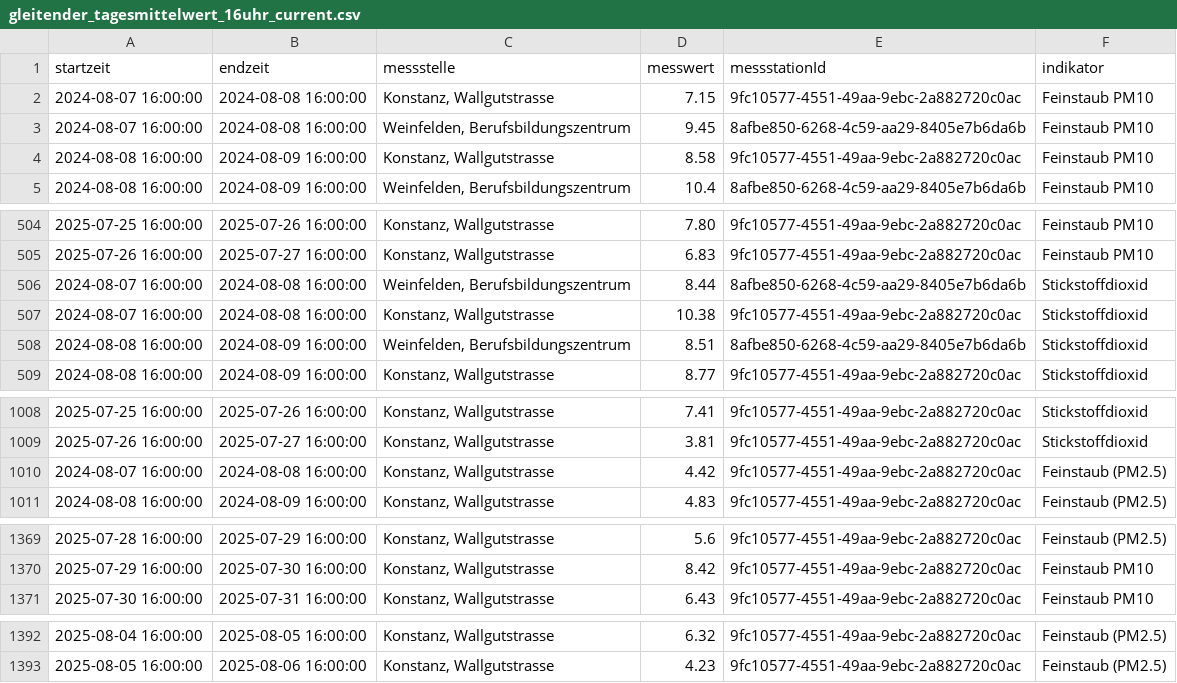
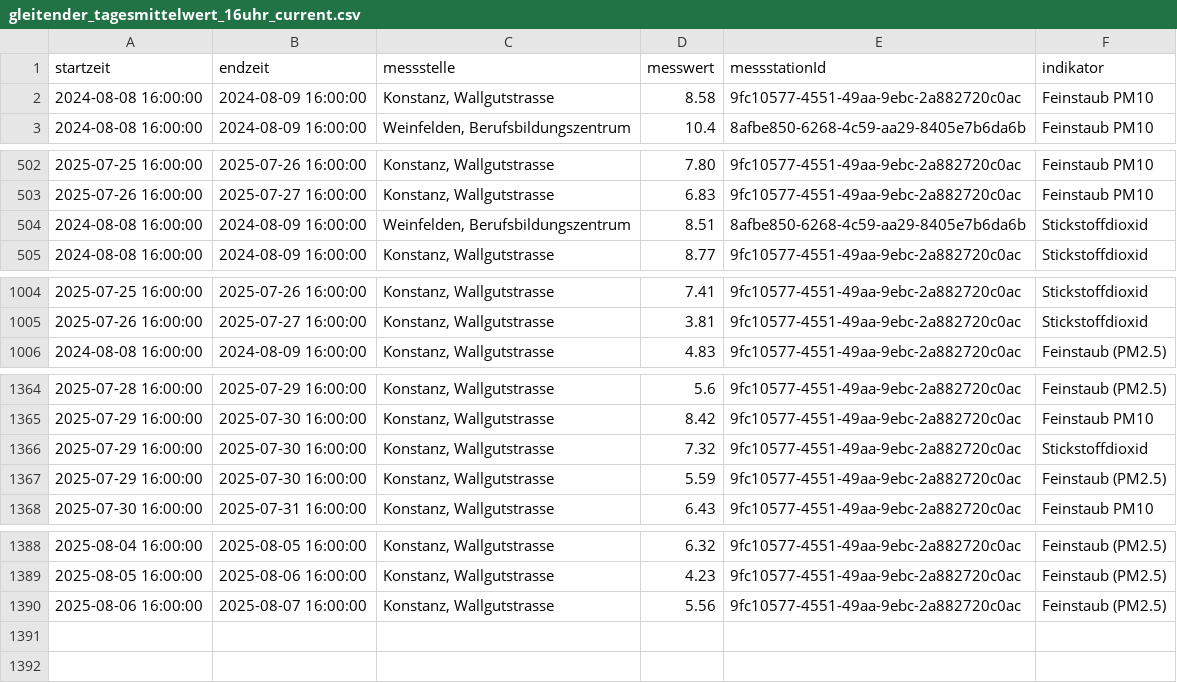
Before and after one commit to ogdtg/ostluft, a CSV file: current_data/gleitender_tagesmittelwert_16uhr_current.csv, drawn as a sheet; only a part is shown, gaps mark what is left out; the diff covers the shown part only.

```diff
--- a/current_data/gleitender_tagesmittelwert_16uhr_current.csv
+++ b/current_data/gleitender_tagesmittelwert_16uhr_current.csv
@@ -1,4 +1,2 @@
 "startzeit","endzeit","messstelle","messwert","messstationId","indikator"
-2024-08-07 16:00:00,2024-08-08 16:00:00,"Konstanz, Wallgutstrasse","7.15","9fc10577-4551-49aa-9ebc-2a882720c0ac","Feinstaub PM10"
-2024-08-07 16:00:00,2024-08-08 16:00:00,"Weinfelden, Berufsbildungszentrum","9.45","8afbe850-6268-4c59-aa29-8405e7b6da6b","Feinstaub PM10"
 2024-08-08 16:00:00,2024-08-09 16:00:00,"Konstanz, Wallgutstrasse","8.58","9fc10577-4551-49aa-9ebc-2a882720c0ac","Feinstaub PM10"
@@ -505,4 +503,2 @@
 2025-07-26 16:00:00,2025-07-27 16:00:00,"Konstanz, Wallgutstrasse","6.83","9fc10577-4551-49aa-9ebc-2a882720c0ac","Feinstaub PM10"
-2024-08-07 16:00:00,2024-08-08 16:00:00,"Weinfelden, Berufsbildungszentrum","8.44","8afbe850-6268-4c59-aa29-8405e7b6da6b","Stickstoffdioxid"
-2024-08-07 16:00:00,2024-08-08 16:00:00,"Konstanz, Wallgutstrasse","10.38","9fc10577-4551-49aa-9ebc-2a882720c0ac","Stickstoffdioxid"
 2024-08-08 16:00:00,2024-08-09 16:00:00,"Weinfelden, Berufsbildungszentrum","8.51","8afbe850-6268-4c59-aa29-8405e7b6da6b","Stickstoffdioxid"
@@ -1009,3 +1005,2 @@
 2025-07-26 16:00:00,2025-07-27 16:00:00,"Konstanz, Wallgutstrasse","3.81","9fc10577-4551-49aa-9ebc-2a882720c0ac","Stickstoffdioxid"
-2024-08-07 16:00:00,2024-08-08 16:00:00,"Konstanz, Wallgutstrasse","4.42","9fc10577-4551-49aa-9ebc-2a882720c0ac","Feinstaub (PM2.5)"
 2024-08-08 16:00:00,2024-08-09 16:00:00,"Konstanz, Wallgutstrasse","4.83","9fc10577-4551-49aa-9ebc-2a882720c0ac","Feinstaub (PM2.5)"
@@ -1370,2 +1365,4 @@
 2025-07-29 16:00:00,2025-07-30 16:00:00,"Konstanz, Wallgutstrasse","8.42","9fc10577-4551-49aa-9ebc-2a882720c0ac","Feinstaub PM10"
+2025-07-29 16:00:00,2025-07-30 16:00:00,"Konstanz, Wallgutstrasse","7.32","9fc10577-4551-49aa-9ebc-2a882720c0ac","Stickstoffdioxid"
+2025-07-29 16:00:00,2025-07-30 16:00:00,"Konstanz, Wallgutstrasse","5.59","9fc10577-4551-49aa-9ebc-2a882720c0ac","Feinstaub (PM2.5)"
 2025-07-30 16:00:00,2025-07-31 16:00:00,"Konstanz, Wallgutstrasse","6.43","9fc10577-4551-49aa-9ebc-2a882720c0ac","Feinstaub PM10"
@@ -1393 +1389,2 @@
 2025-08-05 16:00:00,2025-08-06 16:00:00,"Konstanz, Wallgutstrasse","4.23","9fc10577-4551-49aa-9ebc-2a882720c0ac","Feinstaub (PM2.5)"
+2025-08-06 16:00:00,2025-08-07 16:00:00,"Konstanz, Wallgutstrasse","5.56","9fc10577-4551-49aa-9ebc-2a882720c0ac","Feinstaub (PM2.5)"
```
Also changed, not shown: 4 edited cells elsewhere in this file, 21 other files.
